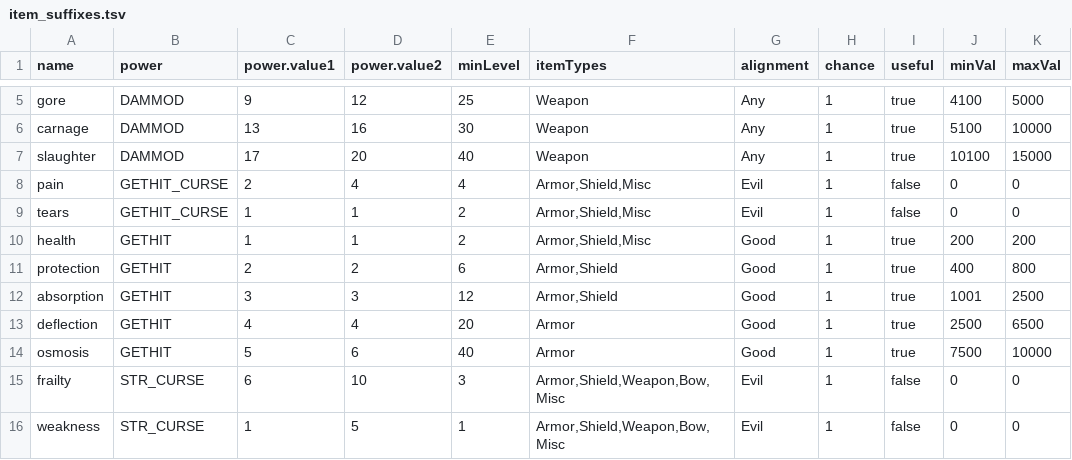
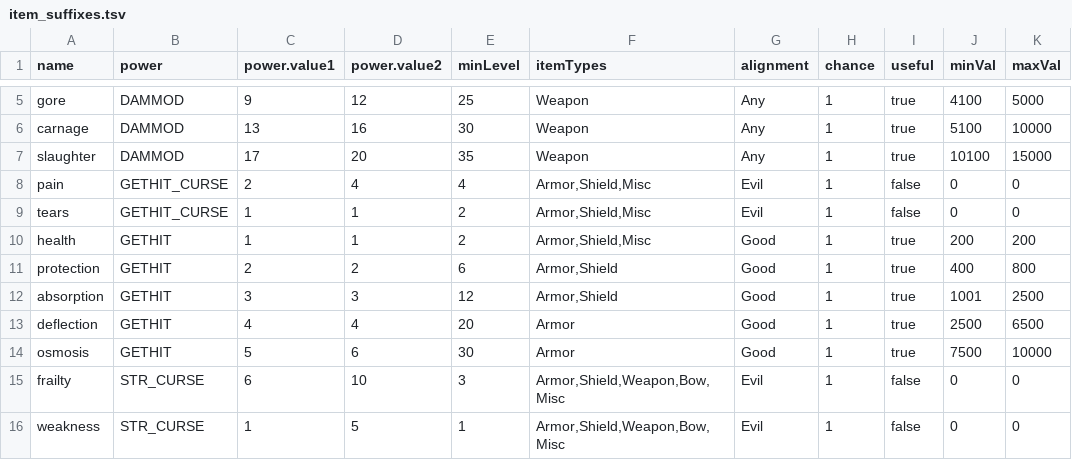
Before and after one commit to mrBigHub/DevilutionX, a TSV file: assets/txtdata/items/item_suffixes.tsv, drawn as a sheet; only a part is shown, gaps mark what is left out; the diff names each change by its address in the sheet, - before the commit and + after, or states it on an @@ line.

```diff
--- a/assets/txtdata/items/item_suffixes.tsv
+++ b/assets/txtdata/items/item_suffixes.tsv
-E7 (minLevel): 40
+E7 (minLevel): 35
-E14 (minLevel): 40
+E14 (minLevel): 30
```
Also changed, not shown: assets/txtdata/items/item_prefixes.tsv.
